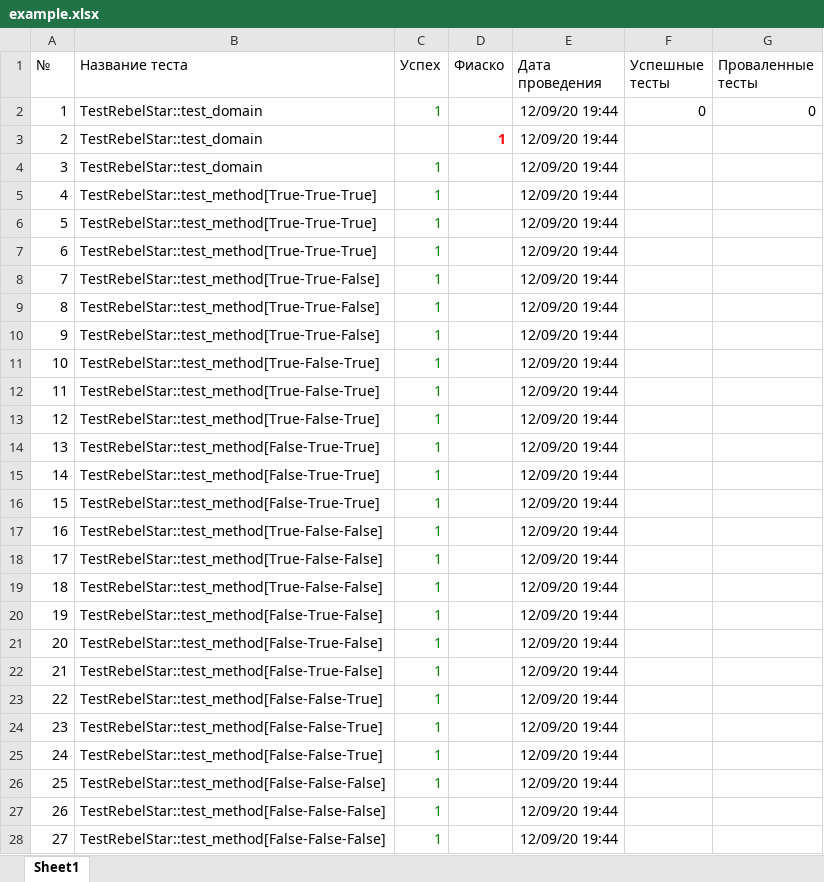
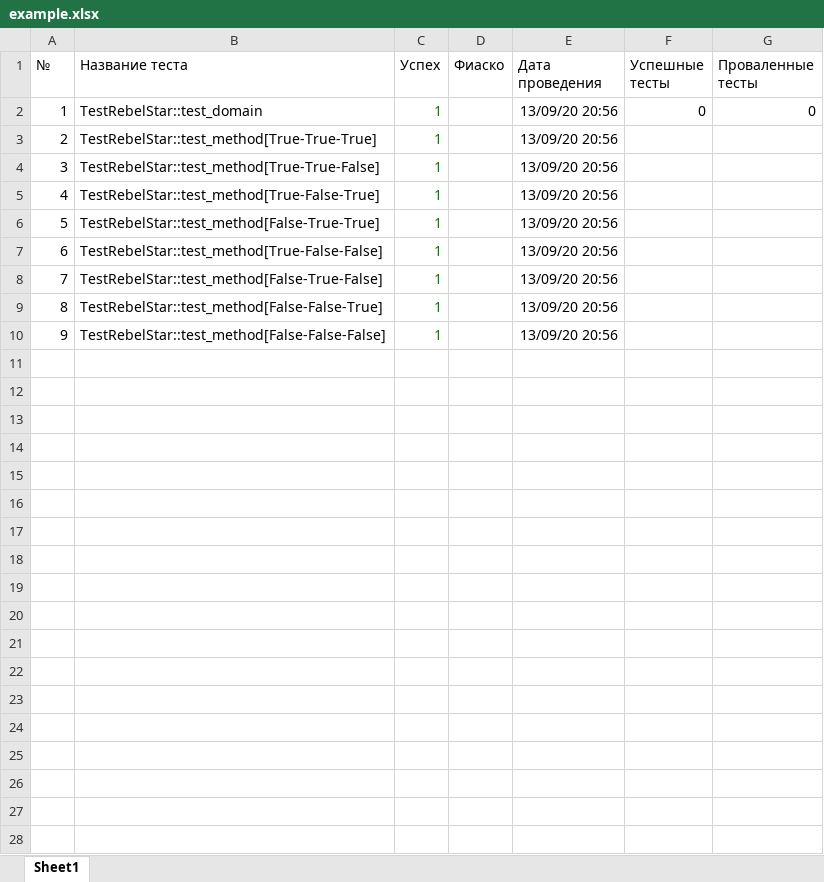
Before and after one commit to S-a-b-r/PhytonProject1, an Excel workbook: example.xlsx, sheet Sheet1, drawn as a sheet; only a part is shown; values as stored, in another font and other column widths than the file's, no borders; charts and pictures not drawn; removed rows and columns are numbered as before the commit, all else as after; the diff covers the shown part only; the diff names each change by its address in the sheet, - before the commit and + after, or states it on an @@ line.

```diff
--- a/example.xlsx (sheet Sheet1)
+++ b/example.xlsx (sheet Sheet1)
-E2 (Дата проведения): 12/09/20 19:44
+E2 (Дата проведения): 13/09/20 20:56
-row 3: 2 | TestRebelStar::test_domain |  | 1 | 12/09/20 19:44
-row 4: 3 | TestRebelStar::test_domain | 1 |  | 12/09/20 19:44
@@ column A (№) renumbered between rows 3 and 10 @@
-E3 (Дата проведения): 12/09/20 19:44
+E3 (Дата проведения): 13/09/20 20:56
-row 6: 5 | TestRebelStar::test_method[True-True-True] | 1 |  | 12/09/20 19:44
-row 7: 6 | TestRebelStar::test_method[True-True-True] | 1 |  | 12/09/20 19:44
-E4 (Дата проведения): 12/09/20 19:44
+E4 (Дата проведения): 13/09/20 20:56
-row 9: 8 | TestRebelStar::test_method[True-True-False] | 1 |  | 12/09/20 19:44
-row 10: 9 | TestRebelStar::test_method[True-True-False] | 1 |  | 12/09/20 19:44
-E5 (Дата проведения): 12/09/20 19:44
+E5 (Дата проведения): 13/09/20 20:56
-row 12: 11 | TestRebelStar::test_method[True-False-True] | 1 |  | 12/09/20 19:44
-row 13: 12 | TestRebelStar::test_method[True-False-True] | 1 |  | 12/09/20 19:44
-E6 (Дата проведения): 12/09/20 19:44
+E6 (Дата проведения): 13/09/20 20:56
-row 15: 14 | TestRebelStar::test_method[False-True-True] | 1 |  | 12/09/20 19:44
-row 16: 15 | TestRebelStar::test_method[False-True-True] | 1 |  | 12/09/20 19:44
-E7 (Дата проведения): 12/09/20 19:44
+E7 (Дата проведения): 13/09/20 20:56
-row 18: 17 | TestRebelStar::test_method[True-False-False] | 1 |  | 12/09/20 19:44
-row 19: 18 | TestRebelStar::test_method[True-False-False] | 1 |  | 12/09/20 19:44
-E8 (Дата проведения): 12/09/20 19:44
+E8 (Дата проведения): 13/09/20 20:56
-row 21: 20 | TestRebelStar::test_method[False-True-False] | 1 |  | 12/09/20 19:44
-row 22: 21 | TestRebelStar::test_method[False-True-False] | 1 |  | 12/09/20 19:44
-E9 (Дата проведения): 12/09/20 19:44
+E9 (Дата проведения): 13/09/20 20:56
-row 24: 23 | TestRebelStar::test_method[False-False-True] | 1 |  | 12/09/20 19:44
-row 25: 24 | TestRebelStar::test_method[False-False-True] | 1 |  | 12/09/20 19:44
-E10 (Дата проведения): 12/09/20 19:44
+E10 (Дата проведения): 13/09/20 20:56
-row 27: 26 | TestRebelStar::test_method[False-False-False] | 1 |  | 12/09/20 19:44
-row 28: 27 | TestRebelStar::test_method[False-False-False] | 1 |  | 12/09/20 19:44
```
Also changed, not shown: 39 removed rows elsewhere in this sheet, 5 other files.
